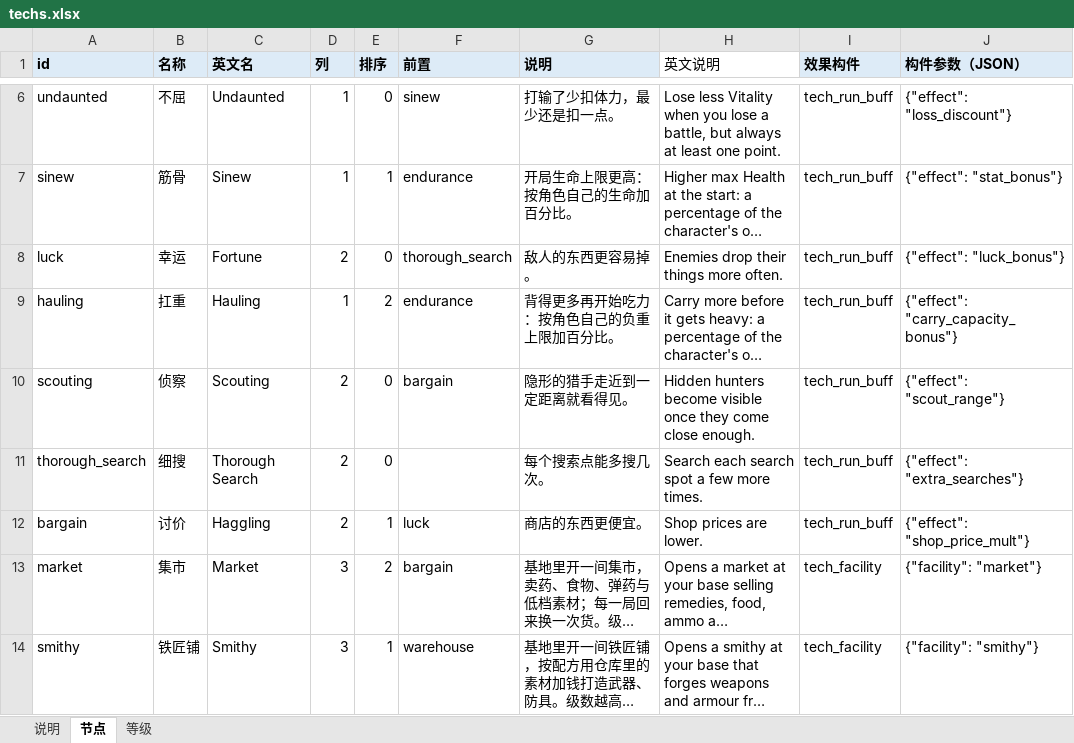
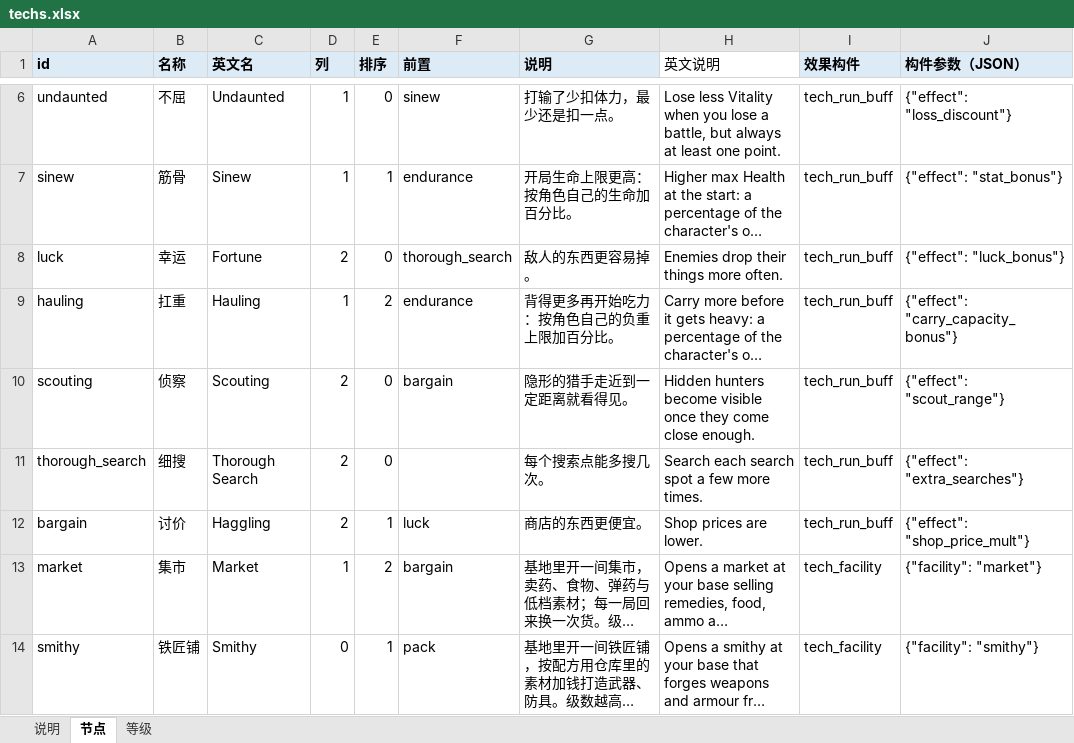
Before and after one commit to oZlUche/packsoudc, an Excel workbook: docs/techs.xlsx, sheet 节点, drawn as a sheet; only a part is shown, gaps mark what is left out; long unchanged cells end in …; values as stored, in another font and other column widths than the file's, no borders; the diff names each change by its address in the sheet, - before the commit and + after, or states it on an @@ line.

```diff
--- a/docs/techs.xlsx (sheet 节点)
+++ b/docs/techs.xlsx (sheet 节点)
-D13 (列): 3
+D13 (列): 1
-D14 (列): 3
+D14 (列): 0
-F14 (前置): warehouse
+F14 (前置): pack
```
Also changed, not shown: 16 other files.
